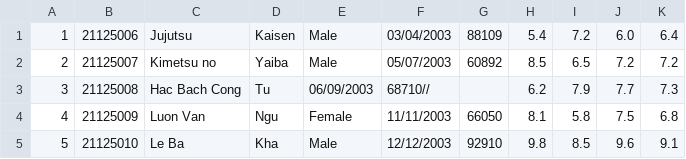
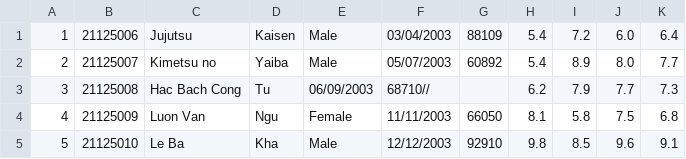
Before and after one commit to Chris-KH/Student-Manager, a CSV file: ConsoleApplication1/ConsoleApplication1/DataFile/Courses/SB/2021-2022-CS161-21TT2-sb.csv, drawn as a sheet.

```diff
--- a/ConsoleApplication1/ConsoleApplication1/DataFile/Courses/SB/2021-2022-CS161-21TT2-sb.csv
+++ b/ConsoleApplication1/ConsoleApplication1/DataFile/Courses/SB/2021-2022-CS161-21TT2-sb.csv
@@ -1,3 +1,3 @@
 1,21125006,Jujutsu,Kaisen,Male,03/04/2003,88109,5.4,7.2,6.0,6.4
-2,21125007,Kimetsu no,Yaiba,Male,05/07/2003,60892,8.5,6.5,7.2,7.2
+2,21125007,Kimetsu no,Yaiba,Male,05/07/2003,60892,5.4,8.9,8.0,7.7
 3,21125008,Hac Bach Cong,Tu,06/09/2003,68710//,,6.2,7.9,7.7,7.3
```
Also changed, not shown: 6 other files.
